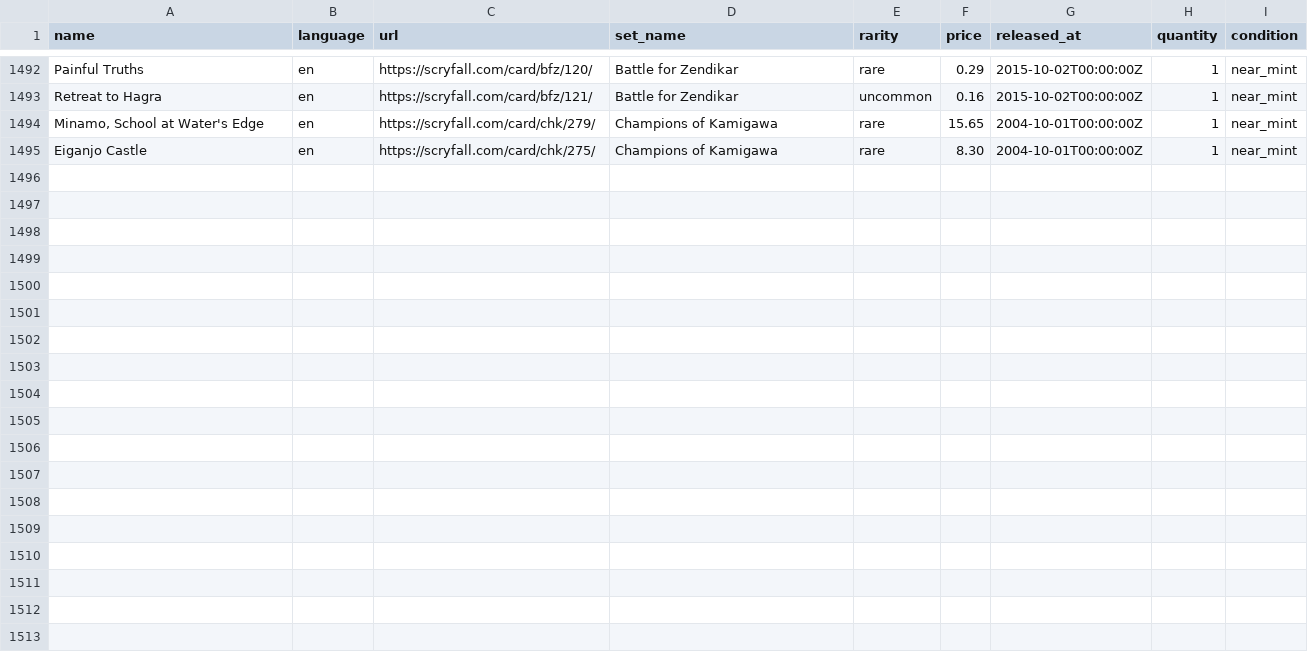
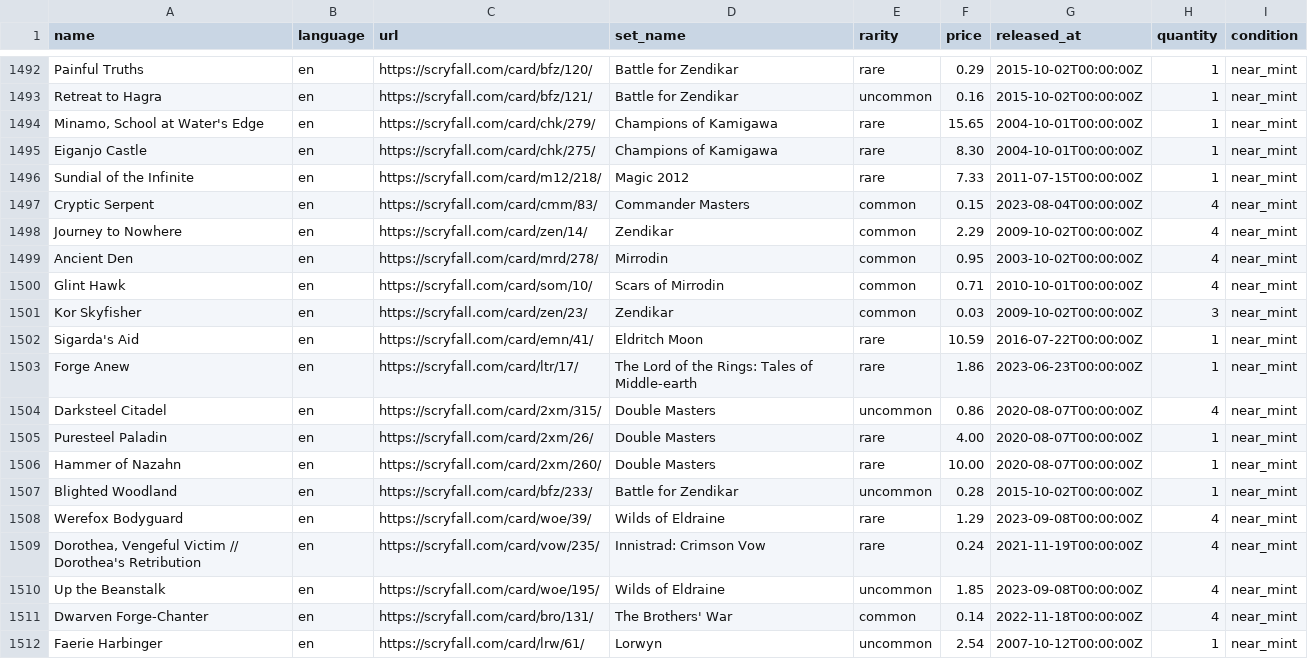
Before and after one commit to maitesin/mtga, a CSV file: devops/csv/collection.csv, drawn as a sheet; only a part is shown, gaps mark what is left out; the diff names each change by its address in the sheet, - before the commit and + after, or states it on an @@ line.

Commit message:
Add more cards

```diff
--- a/devops/csv/collection.csv
+++ b/devops/csv/collection.csv
+row 1496: Sundial of the Infinite | en | https://scryfall.com/card/m12/218/ | Magic 2012 | rare | 7.33 | 2011-07-15T00:00:00Z | 1 | near_mint
+row 1497: Cryptic Serpent | en | https://scryfall.com/card/cmm/83/ | Commander Masters | common | 0.15 | 2023-08-04T00:00:00Z | 4 | near_mint
+row 1498: Journey to Nowhere | en | https://scryfall.com/card/zen/14/ | Zendikar | common | 2.29 | 2009-10-02T00:00:00Z | 4 | near_mint
+row 1499: Ancient Den | en | https://scryfall.com/card/mrd/278/ | Mirrodin | common | 0.95 | 2003-10-02T00:00:00Z | 4 | near_mint
+row 1500: Glint Hawk | en | https://scryfall.com/card/som/10/ | Scars of Mirrodin | common | 0.71 | 2010-10-01T00:00:00Z | 4 | near_mint
+row 1501: Kor Skyfisher | en | https://scryfall.com/card/zen/23/ | Zendikar | common | 0.03 | 2009-10-02T00:00:00Z | 3 | near_mint
+row 1502: Sigarda's Aid | en | https://scryfall.com/card/emn/41/ | Eldritch Moon | rare | 10.59 | 2016-07-22T00:00:00Z | 1 | near_mint
+row 1503: Forge Anew | en | https://scryfall.com/card/ltr/17/ | The Lord of the Rings: Tales of Middle-earth | rare | 1.86 | 2023-06-23T00:00:00Z | 1 | near_mint
+row 1504: Darksteel Citadel | en | https://scryfall.com/card/2xm/315/ | Double Masters | uncommon | 0.86 | 2020-08-07T00:00:00Z | 4 | near_mint
+row 1505: Puresteel Paladin | en | https://scryfall.com/card/2xm/26/ | Double Masters | rare | 4.00 | 2020-08-07T00:00:00Z | 1 | near_mint
+row 1506: Hammer of Nazahn | en | https://scryfall.com/card/2xm/260/ | Double Masters | rare | 10.00 | 2020-08-07T00:00:00Z | 1 | near_mint
+row 1507: Blighted Woodland | en | https://scryfall.com/card/bfz/233/ | Battle for Zendikar | uncommon | 0.28 | 2015-10-02T00:00:00Z | 1 | near_mint
+row 1508: Werefox Bodyguard | en | https://scryfall.com/card/woe/39/ | Wilds of Eldraine | rare | 1.29 | 2023-09-08T00:00:00Z | 4 | near_mint
+row 1509: Dorothea, Vengeful Victim // Dorothea's Retribution | en | https://scryfall.com/card/vow/235/ | Innistrad: Crimson Vow | rare | 0.24 | 2021-11-19T00:00:00Z | 4 | near_mint
+row 1510: Up the Beanstalk | en | https://scryfall.com/card/woe/195/ | Wilds of Eldraine | uncommon | 1.85 | 2023-09-08T00:00:00Z | 4 | near_mint
+row 1511: Dwarven Forge-Chanter | en | https://scryfall.com/card/bro/131/ | The Brothers' War | common | 0.14 | 2022-11-18T00:00:00Z | 4 | near_mint
+row 1512: Faerie Harbinger | en | https://scryfall.com/card/lrw/61/ | Lorwyn | uncommon | 2.54 | 2007-10-12T00:00:00Z | 1 | near_mint
```
Also changed, not shown: 52 other files.
